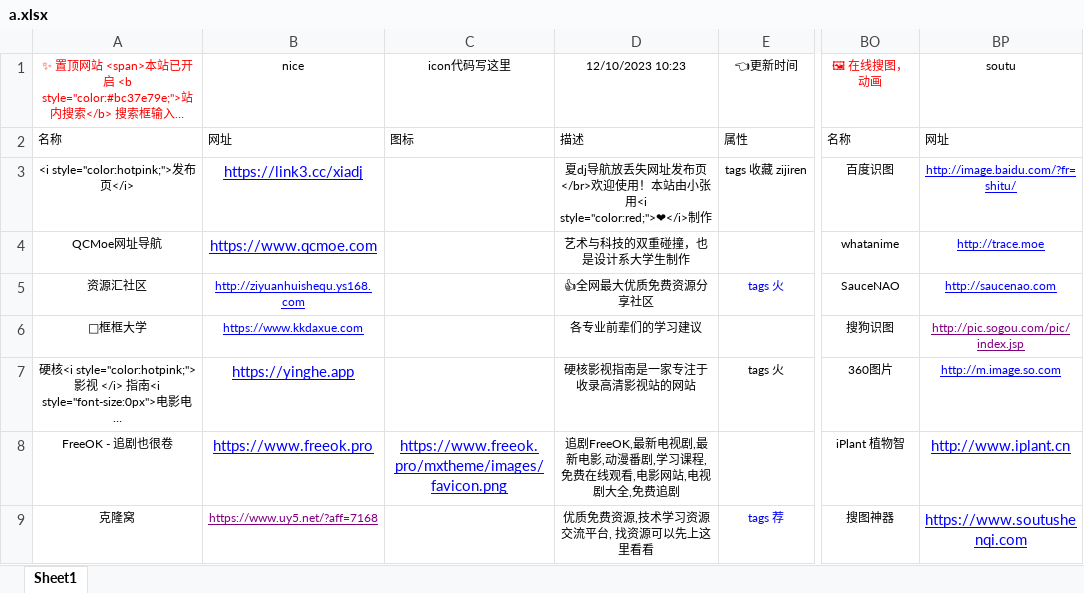
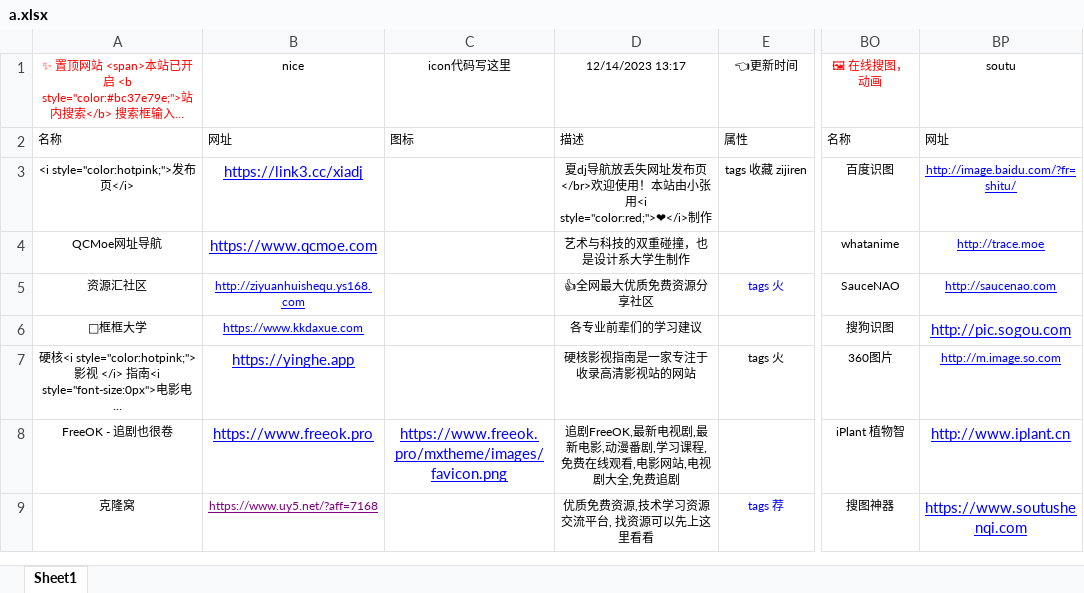
Before and after one commit to xiaolongmr/dh, an Excel workbook: a.xlsx, sheet Sheet1, drawn as a sheet; only a part is shown, gaps mark what is left out; long unchanged cells end in …; values as stored, in another font and other column widths than the file's, no borders; the diff covers the shown part only; the diff names each change by its address in the sheet, - before the commit and + after, or states it on an @@ line.

Commit message:
Add files via upload

```diff
--- a/a.xlsx (sheet Sheet1)
+++ b/a.xlsx (sheet Sheet1)
-D1: 12/10/2023 10:23
+D1: 12/14/2023 13:17
-BP6: http://pic.sogou.com/pic/index.jsp
+BP6: http://pic.sogou.com
-BP6 text colour: #800080
+BP6 text colour: #0000FF, text size: larger
```
Also changed, not shown: 9 edited cells elsewhere in this sheet.
